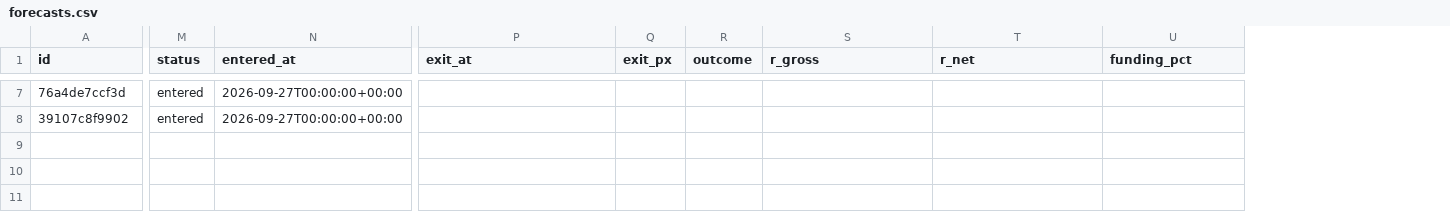
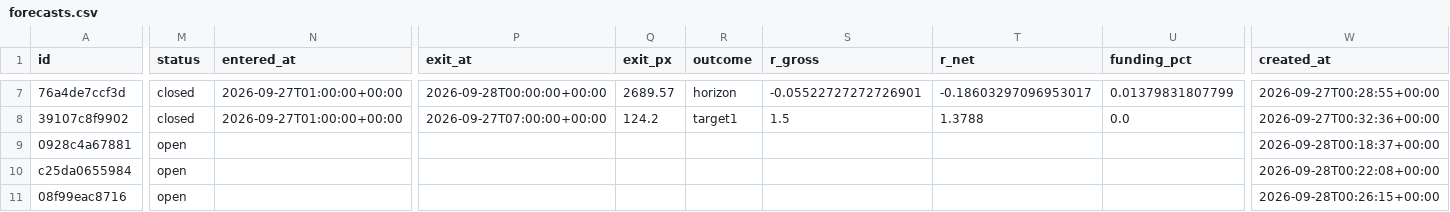
Before and after one commit to crypmiy/vibe-trading-okx-futures, a CSV file: research/forecasts.csv, drawn as a sheet; only a part is shown, gaps mark what is left out; rows hold the shown columns only; the diff covers the shown part only; the diff names each change by its address in the sheet, - before the commit and + after, or states it on an @@ line.

```diff
--- a/research/forecasts.csv
+++ b/research/forecasts.csv
+column W (created_at), rows 7-8: 2026-09-27T00:28:55+00:00 | 2026-09-27T00:32:36+00:00
-M7:M8 (status): entered
+M7:M8 (status): closed
-N7:N8 (entered_at): 2026-09-27T00:00:00+00:00
+N7:N8 (entered_at): 2026-09-27T01:00:00+00:00
-P7 (exit_at): (empty)
+P7 (exit_at): 2026-09-28T00:00:00+00:00
-Q7 (exit_px): (empty)
+Q7 (exit_px): 2689.57
-R7 (outcome): (empty)
+R7 (outcome): horizon
-S7 (r_gross): (empty)
+S7 (r_gross): -0.05522727272726901
-T7 (r_net): (empty)
+T7 (r_net): -0.18603297096953017
-U7 (funding_pct): (empty)
+U7 (funding_pct): 0.01379831807799
-P8 (exit_at): (empty)
+P8 (exit_at): 2026-09-27T07:00:00+00:00
-Q8 (exit_px): (empty)
+Q8 (exit_px): 124.2
-R8 (outcome): (empty)
+R8 (outcome): target1
-S8 (r_gross): (empty)
+S8 (r_gross): 1.5
-T8 (r_net): (empty)
+T8 (r_net): 1.3788
-U8 (funding_pct): (empty)
+U8 (funding_pct): 0.0
+row 9: 0928c4a67881 | open |  |  |  |  |  |  |  | 2026-09-28T00:18:37+00:00
+row 10: c25da0655984 | open |  |  |  |  |  |  |  | 2026-09-28T00:22:08+00:00
+row 11: 08f99eac8716 | open |  |  |  |  |  |  |  | 2026-09-28T00:26:15+00:00
```
Also changed, not shown: 44 edited cells elsewhere in this file, 4 other files.
